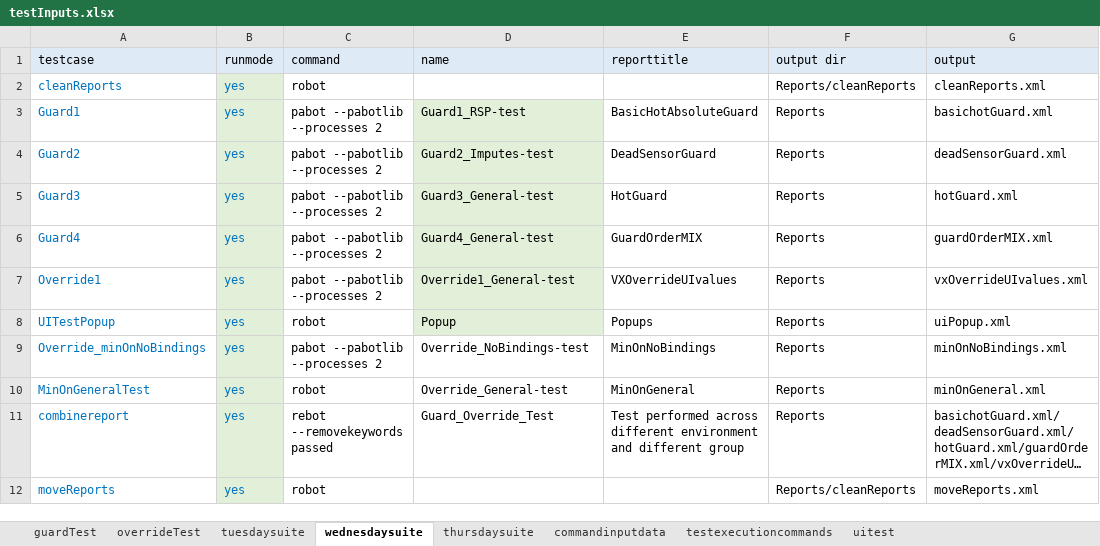
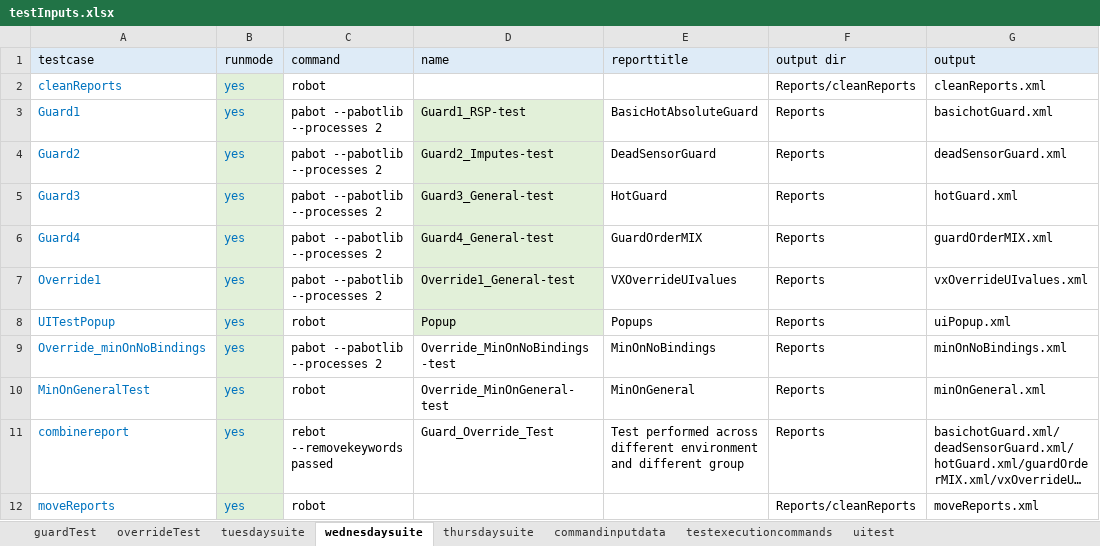
Before and after one commit to ananiac/AuQA, an Excel workbook: Inputs/testInputs.xlsx, sheet wednesdaysuite, drawn as a sheet; only a part is shown; long unchanged cells end in …; values as stored, in another font and other column widths than the file's, no borders; the diff names each change by its address in the sheet, - before the commit and + after, or states it on an @@ line.

Commit message:
AUQA-92_minOnTests9

```diff
--- a/Inputs/testInputs.xlsx (sheet wednesdaysuite)
+++ b/Inputs/testInputs.xlsx (sheet wednesdaysuite)
-D9 (name): Override_NoBindings-test
+D9 (name): Override_MinOnNoBindings-test
-D10 (name): Override_General-test
+D10 (name): Override_MinOnGeneral-test
```
Also changed, not shown: sheet tuesdaysuite, sheet thursdaysuite.
